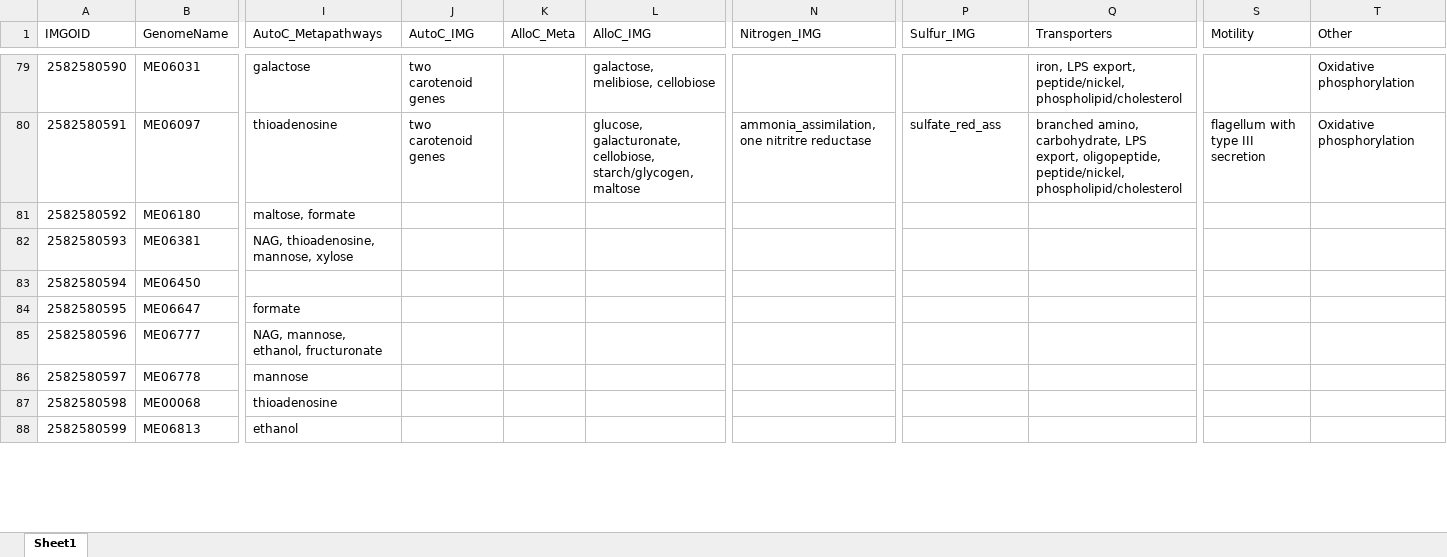
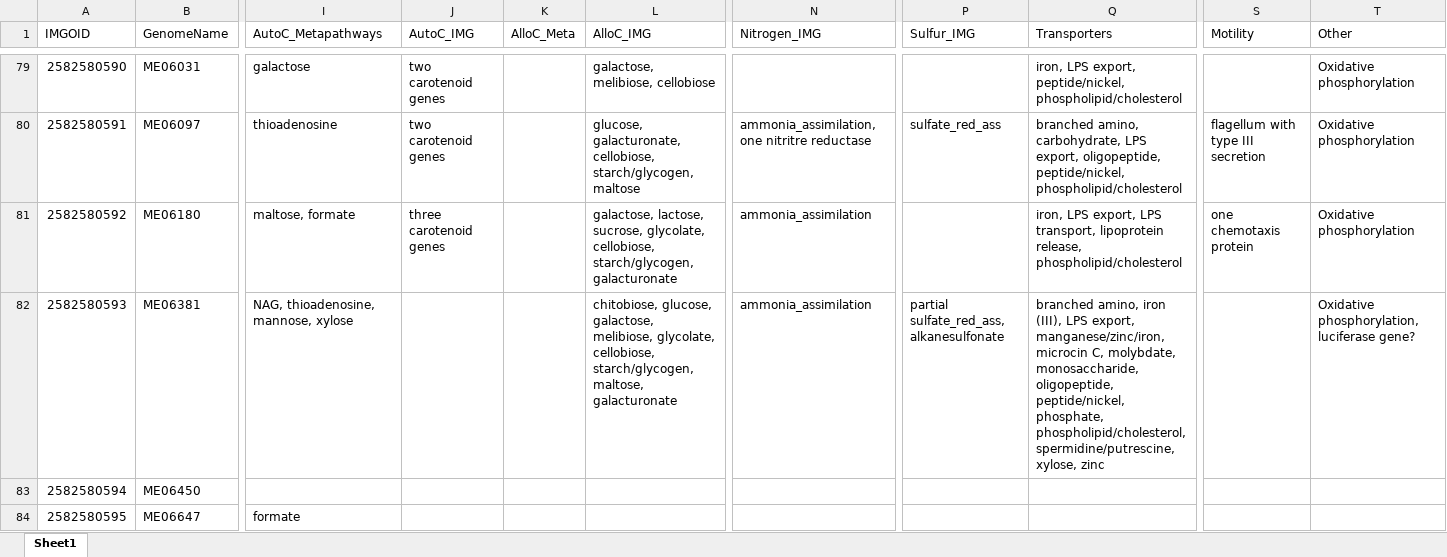
Before and after one commit to McMahonLab/MAGstravaganza, an Excel workbook: Data_files/combined_genome_data.xlsx, sheet Sheet1, drawn as a sheet; only a part is shown, gaps mark what is left out; the shorter side is filled out with more unchanged rows; values as stored, in another font and other column widths than the file's, no borders; the diff names each change by its address in the sheet, - before the commit and + after, or states it on an @@ line.

Commit message:
Added a couple more genomes

```diff
--- a/Data_files/combined_genome_data.xlsx (sheet Sheet1)
+++ b/Data_files/combined_genome_data.xlsx (sheet Sheet1)
-J81 (AutoC_IMG): (empty)
+J81 (AutoC_IMG): three carotenoid genes
-L81 (AlloC_IMG): (empty)
+L81 (AlloC_IMG): galactose, lactose, sucrose, glycolate, cellobiose, starch/glycogen, galacturonate
-N81:N82 (Nitrogen_IMG): (empty)
+N81:N82 (Nitrogen_IMG): ammonia_assimilation
-Q81 (Transporters): (empty)
+Q81 (Transporters): iron, LPS export, LPS transport, lipoprotein release, phospholipid/cholesterol
-S81 (Motility): (empty)
+S81 (Motility): one chemotaxis protein
-T81 (Other): (empty)
+T81 (Other): Oxidative phosphorylation
-L82 (AlloC_IMG): (empty)
+L82 (AlloC_IMG): chitobiose, glucose, galactose, melibiose, glycolate, cellobiose, starch/glycogen, maltose, galacturonate
-P82 (Sulfur_IMG): (empty)
+P82 (Sulfur_IMG): partial sulfate_red_ass, alkanesulfonate
-Q82 (Transporters): (empty)
+Q82 (Transporters): branched amino, iron (III), LPS export, manganese/zinc/iron, microcin C, molybdate, monosaccharide, oligopeptide, peptide/nickel, phosphate, phospholipid/cholesterol, spermidine/putrescine, xylose, zinc
-T82 (Other): (empty)
+T82 (Other): Oxidative phosphorylation, luciferase gene?
```
